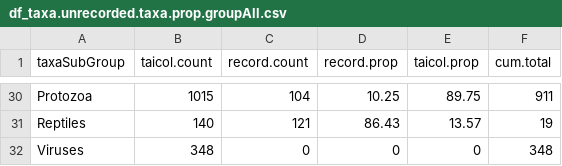
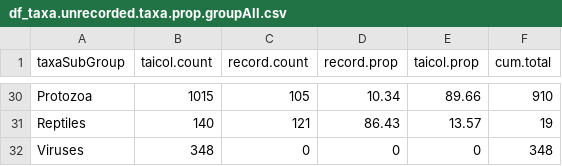
Before and after one commit to daphnehoh/BiodiversityDataGapTW, a CSV file: shinyapp-zh/www/data/processed/df_taxa.unrecorded.taxa.prop.groupAll.csv, drawn as a sheet; only a part is shown, gaps mark what is left out; the diff covers the shown part only.

```diff
--- a/shinyapp-zh/www/data/processed/df_taxa.unrecorded.taxa.prop.groupAll.csv
+++ b/shinyapp-zh/www/data/processed/df_taxa.unrecorded.taxa.prop.groupAll.csv
@@ -30,2 +30,2 @@
-"Protozoa",1015,104,10.25,89.75,911
+"Protozoa",1015,105,10.34,89.66,910
 "Reptiles",140,121,86.43,13.57,19
```
Also changed, not shown: 121 edited cells elsewhere in this file, shinyapp-zh/www/data/processed/df_counts_by_habitats.csv, shinyapp-zh/www/data/processed/df_spatial_allOccCount_grid_table.csv, 35 other files.
